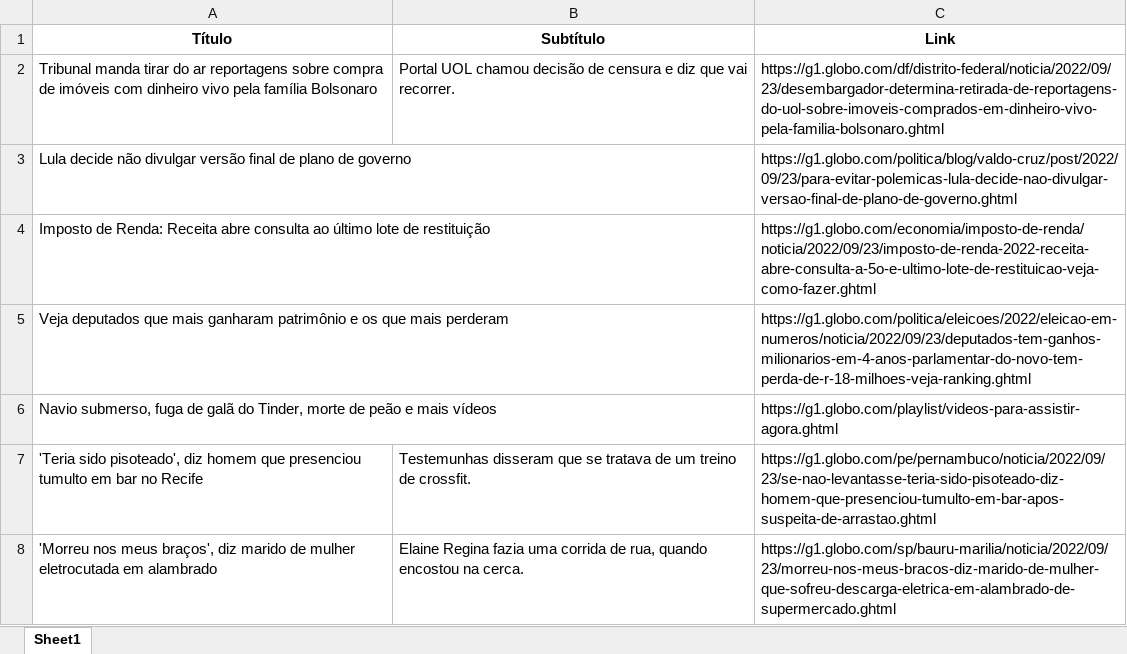
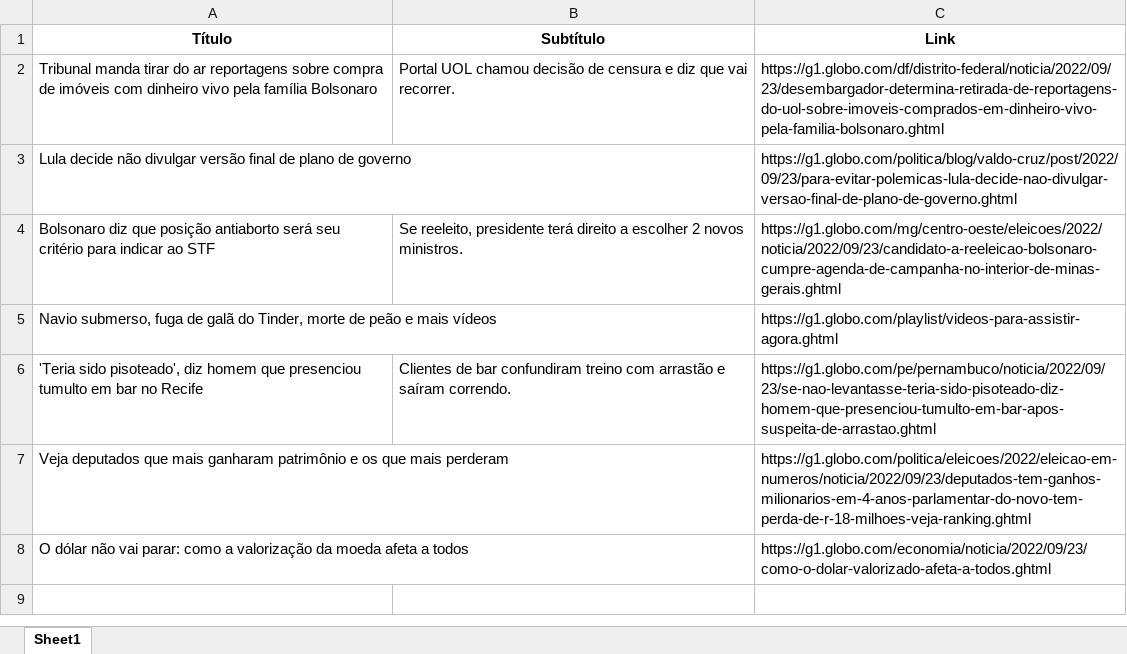
Before and after one commit to guiworldtv2/testeando-publico, an Excel workbook: noticias.xlsx, sheet Sheet1, drawn as a sheet; values as stored, in another font and other column widths than the file's, no borders; removed rows and columns are numbered as before the commit, all else as after; the diff names each change by its address in the sheet, - before the commit and + after, or states it on an @@ line.

```diff
--- a/noticias.xlsx (sheet Sheet1)
+++ b/noticias.xlsx (sheet Sheet1)
-row 4: Imposto de Renda: Receita abre consulta ao último lote de restituição |  | https://g1.globo.com/economia/imposto-de-renda/noticia/2022/09/23/imposto-de-renda-2022-receita-abre-consulta-a-5o-e-ultimo-lote-de-restituicao-veja-como-fazer.ghtml
+row 4: Bolsonaro diz que posição antiaborto será seu critério para indicar ao STF | Se reeleito, presidente terá direito a escolher 2 novos ministros. | https://g1.globo.com/mg/centro-oeste/eleicoes/2022/noticia/2022/09/23/candidato-a-reeleicao-bolsonaro-cumpre-agenda-de-campanha-no-interior-de-minas-gerais.ghtml
@@ row 6 moved to row 5: Navio submerso, fuga de galã do Tinder, … @@
+row 6: 'Teria sido pisoteado', diz homem que presenciou tumulto em bar no Recife | Clientes de bar confundiram treino com arrastão e saíram correndo. | https://g1.globo.com/pe/pernambuco/noticia/2022/09/23/se-nao-levantasse-teria-sido-pisoteado-diz-homem-que-presenciou-tumulto-em-bar-apos-suspeita-de-arrastao.ghtml
-row 7: 'Teria sido pisoteado', diz homem que presenciou tumulto em bar no Recife | Testemunhas disseram que se tratava de um treino de crossfit. | https://g1.globo.com/pe/pernambuco/noticia/2022/09/23/se-nao-levantasse-teria-sido-pisoteado-diz-homem-que-presenciou-tumulto-em-bar-apos-suspeita-de-arrastao.ghtml
-row 8: 'Morreu nos meus braços', diz marido de mulher eletrocutada em alambrado | Elaine Regina fazia uma corrida de rua, quando encostou na cerca. | https://g1.globo.com/sp/bauru-marilia/noticia/2022/09/23/morreu-nos-meus-bracos-diz-marido-de-mulher-que-sofreu-descarga-eletrica-em-alambrado-de-supermercado.ghtml
+row 8: O dólar não vai parar: como a valorização da moeda afeta a todos |  | https://g1.globo.com/economia/noticia/2022/09/23/como-o-dolar-valorizado-afeta-a-todos.ghtml
```
